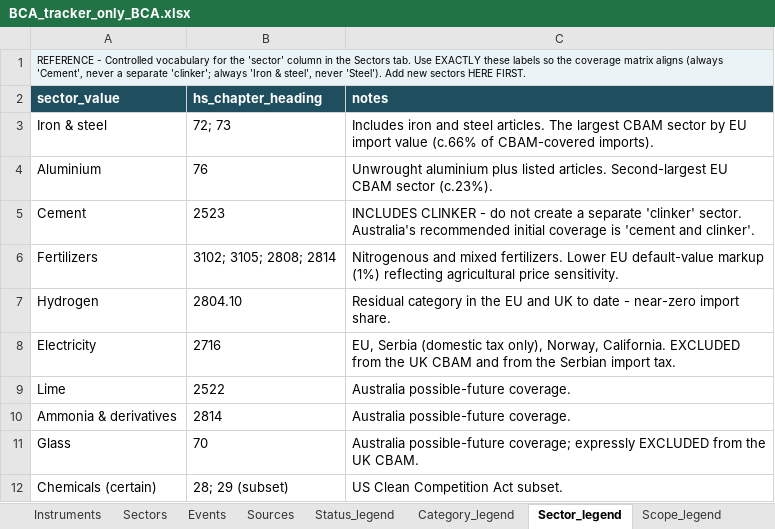
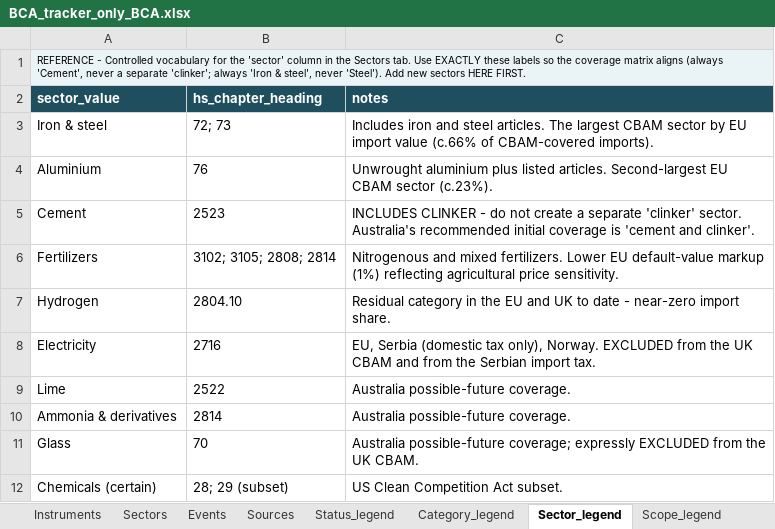
Before and after one commit to tdsatish2402/carbon-measures-tracker, an Excel workbook: BCA_tracker_only_BCA.xlsx, sheet Sector_legend, drawn as a sheet; values as stored, in another font and other column widths than the file's, no borders; the diff names each change by its address in the sheet, - before the commit and + after, or states it on an @@ line.

```diff
--- a/BCA_tracker_only_BCA.xlsx (sheet Sector_legend)
+++ b/BCA_tracker_only_BCA.xlsx (sheet Sector_legend)
-C8 (notes): …tax only), Norway, California. EXCLUDED from…
+C8 (notes): …tax only), Norway. EXCLUDED from…
```
Also changed, not shown: sheet Instruments, sheet Events, sheet Sources, sheet Sectors, sheet Category_legend, sheet Status_legend, 3 other files.
